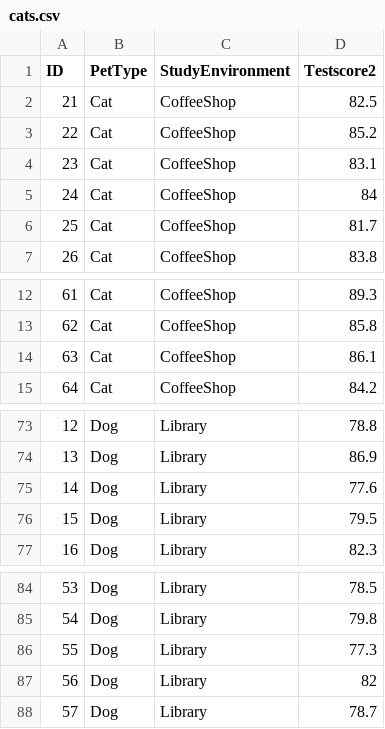
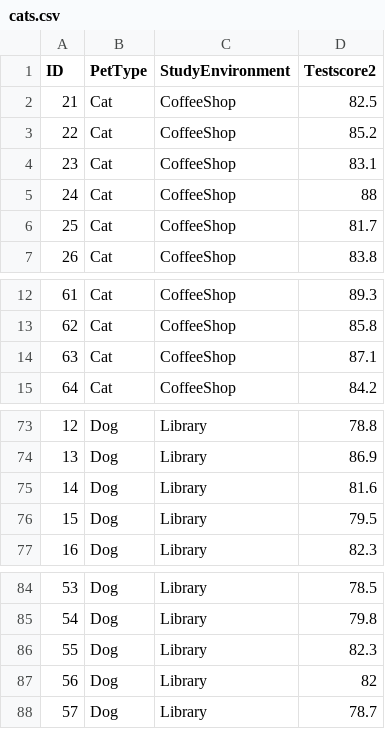
Before and after one commit to judyseinkim/PSYCH-313, a CSV file: datasets/cats.csv, drawn as a sheet; only a part is shown, gaps mark what is left out.

Commit message:
Update cats.csv

```diff
--- a/datasets/cats.csv
+++ b/datasets/cats.csv
@@ -4,3 +4,3 @@ ID,PetType,StudyEnvironment,Testscore2
 23,Cat,CoffeeShop,83.1
-24,Cat,CoffeeShop,84
+24,Cat,CoffeeShop,88
 25,Cat,CoffeeShop,81.7
@@ -13,3 +13,3 @@ ID,PetType,StudyEnvironment,Testscore2
 62,Cat,CoffeeShop,85.8
-63,Cat,CoffeeShop,86.1
+63,Cat,CoffeeShop,87.1
 64,Cat,CoffeeShop,84.2
@@ -74,3 +74,3 @@ ID,PetType,StudyEnvironment,Testscore2
 13,Dog,Library,86.9
-14,Dog,Library,77.6
+14,Dog,Library,81.6
 15,Dog,Library,79.5
@@ -85,3 +85,3 @@ ID,PetType,StudyEnvironment,Testscore2
 54,Dog,Library,79.8
-55,Dog,Library,77.3
+55,Dog,Library,82.3
 56,Dog,Library,82
```
